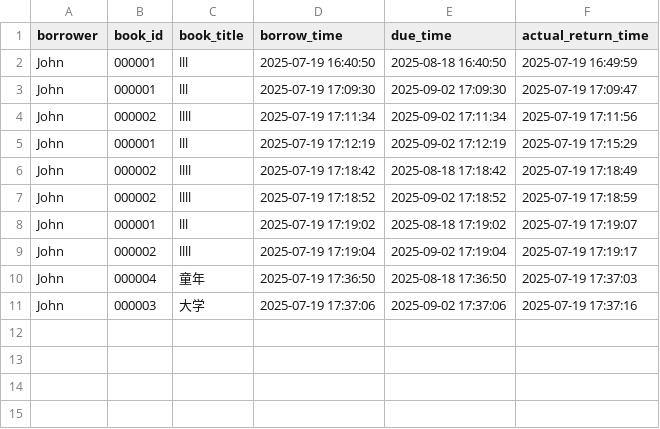
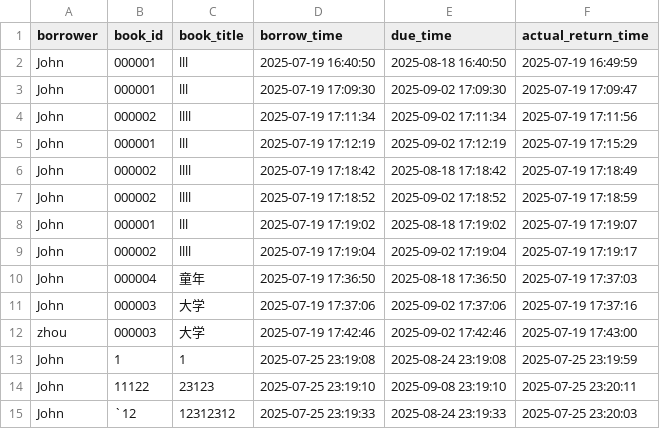
Before and after one commit to John666-John/Library-manage-system, a CSV file: data/borrow_records.csv, drawn as a sheet.

```diff
--- a/data/borrow_records.csv
+++ b/data/borrow_records.csv
@@ -11 +11,5 @@ John,000004,童年,2025-07-19 17:36:50,2025-08-18 17:36:50,2025-07-19 17:37:03
 John,000003,大学,2025-07-19 17:37:06,2025-09-02 17:37:06,2025-07-19 17:37:16
+zhou,000003,大学,2025-07-19 17:42:46,2025-09-02 17:42:46,2025-07-19 17:43:00
+John,1,1,2025-07-25 23:19:08,2025-08-24 23:19:08,2025-07-25 23:19:59
+John,11122,23123,2025-07-25 23:19:10,2025-09-08 23:19:10,2025-07-25 23:20:11
+John,`12,12312312,2025-07-25 23:19:33,2025-08-24 23:19:33,2025-07-25 23:20:03
```
Also changed, not shown: 10 other files.
